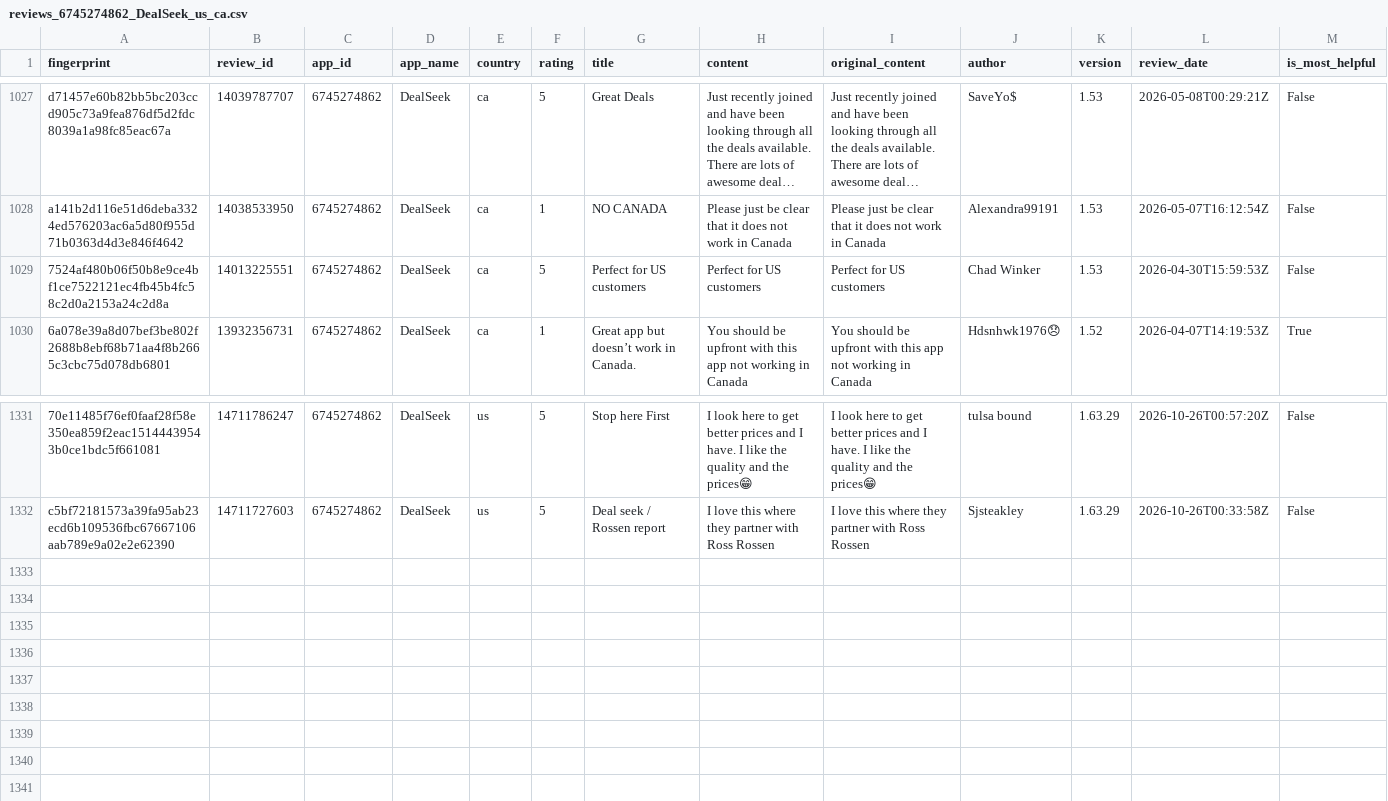
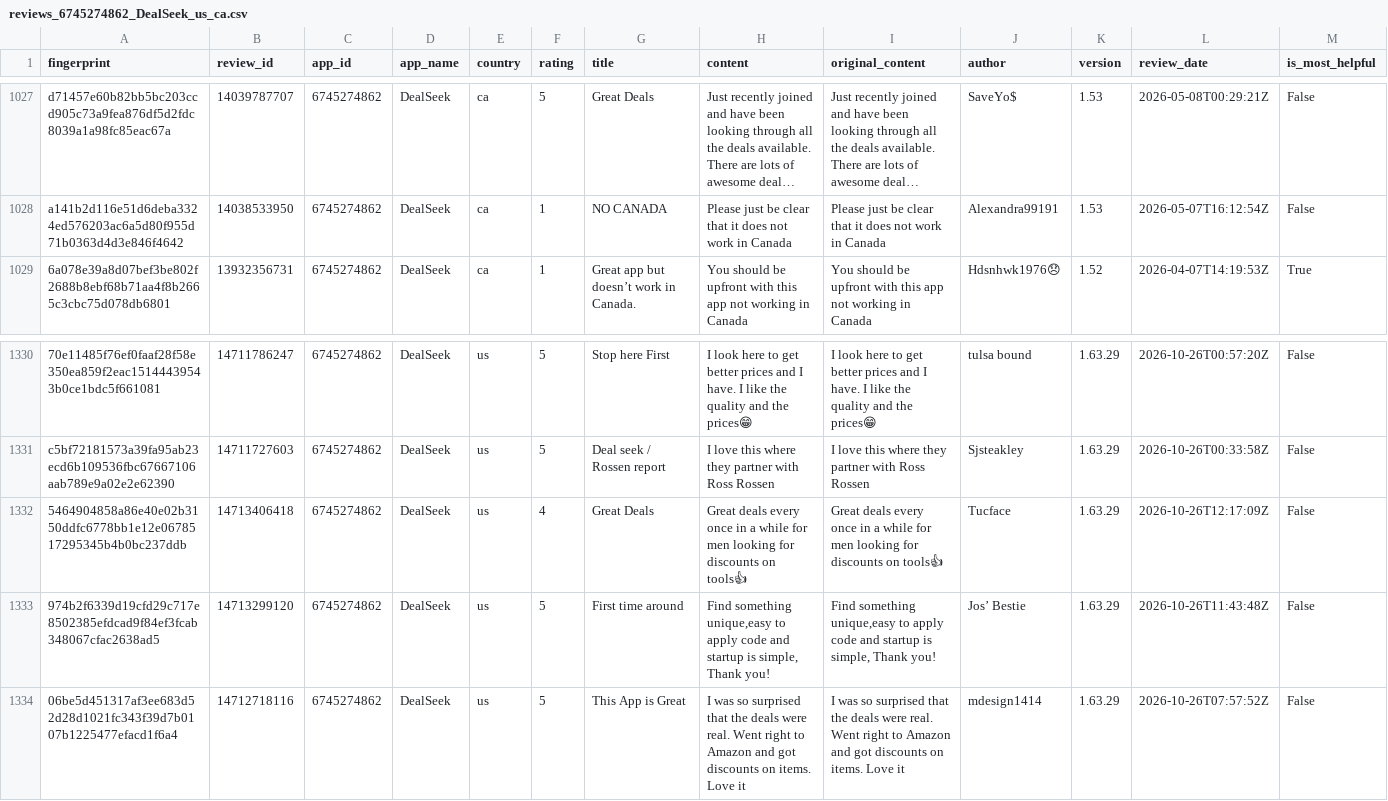
Before and after one commit to pickmiu/appstore-public-data, a CSV file: data/reviews_6745274862_DealSeek_us_ca.csv, drawn as a sheet; only a part is shown, gaps mark what is left out; long unchanged cells end in …; removed rows and columns are numbered as before the commit, all else as after; rows hold the shown columns only; the diff names each change by its address in the sheet, - before the commit and + after, or states it on an @@ line.

```diff
--- a/data/reviews_6745274862_DealSeek_us_ca.csv
+++ b/data/reviews_6745274862_DealSeek_us_ca.csv
-row 1029: 7524af480b06f50b8e9ce4bf1ce7522121ec4fb45b4fc58c2d0a2153a24c2d8a | 14013225551 | 6745274862 | DealSeek | ca | 5 | Perfect for US customers | Perfect for US customers | Perfect for US customers | Chad Winker | 1.53 | 2026-04-30T15:59:53Z | False
+row 1332: 5464904858a86e40e02b3150ddfc6778bb1e12e0678517295345b4b0bc237ddb | 14713406418 | 6745274862 | DealSeek | us | 4 | Great Deals | Great deals every once in a while for men looking for discounts on tools👍 | Great deals every once in a while for men looking for discounts on tools👍 | Tucface | 1.63.29 | 2026-10-26T12:17:09Z | False
+row 1333: 974b2f6339d19cfd29c717e8502385efdcad9f84ef3fcab348067cfac2638ad5 | 14713299120 | 6745274862 | DealSeek | us | 5 | First time around | Find something unique,easy to apply code and startup is simple, Thank you! | Find something unique,easy to apply code and startup is simple, Thank you! | Jos’ Bestie | 1.63.29 | 2026-10-26T11:43:48Z | False
+row 1334: 06be5d451317af3ee683d52d28d1021fc343f39d7b0107b1225477efacd1f6a4 | 14712718116 | 6745274862 | DealSeek | us | 5 | This App is Great | I was so surprised that the deals were real. Went right to Amazon and got discounts on items. Love it | I was so surprised that the deals were real. Went right to Amazon and got discounts on items. Love it | mdesign1414 | 1.63.29 | 2026-10-26T07:57:52Z | False
```
Also changed, not shown: data/reviews_1012871328_得物_cn.csv, data/reviews_335187483_Amazon_gb.csv, 21 other files.
